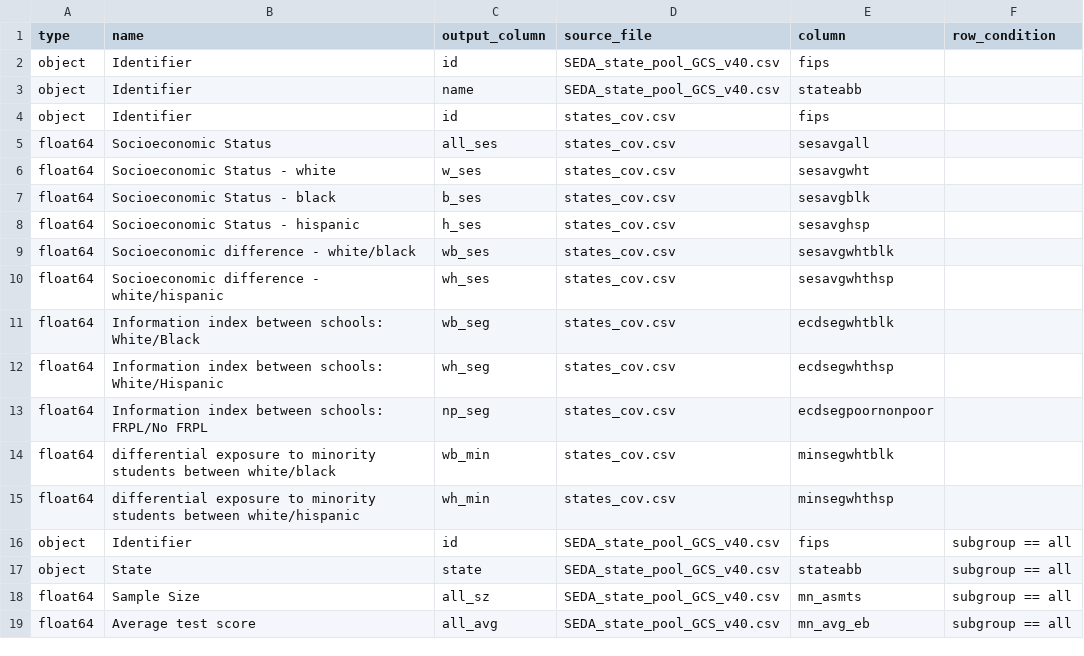
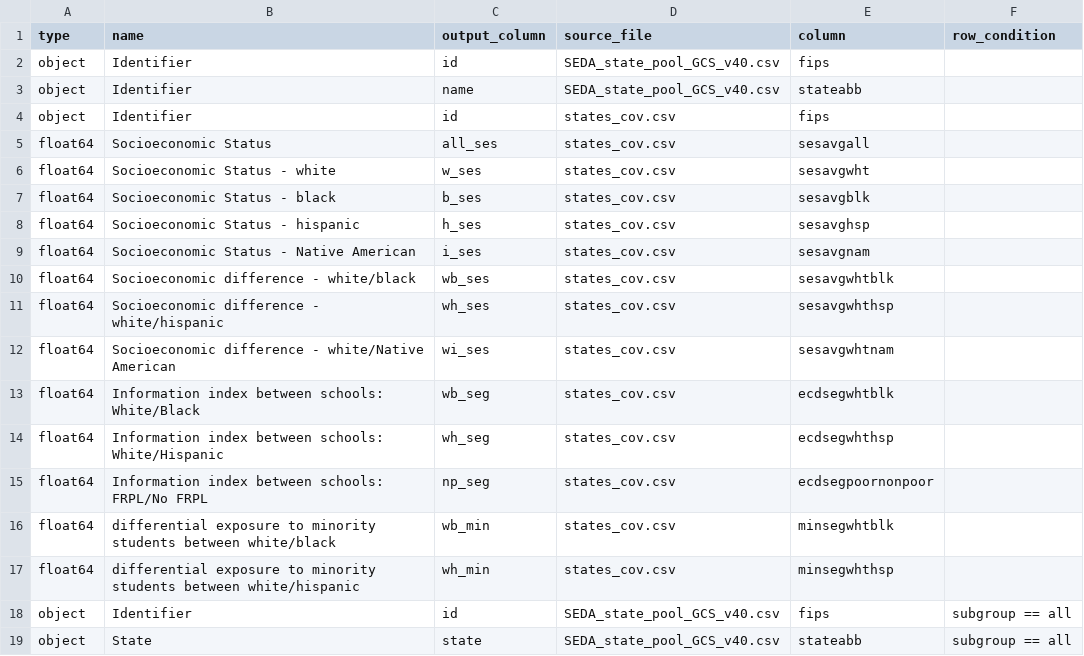
Before and after one commit to Hyperobjekt/seda-etl, a CSV file: dictionaries/states_dictionary.csv, drawn as a sheet; only a part is shown; the shorter side is filled out with more unchanged rows; the diff names each change by its address in the sheet, - before the commit and + after, or states it on an @@ line.

```diff
--- a/dictionaries/states_dictionary.csv
+++ b/dictionaries/states_dictionary.csv
+row 9: float64 | Socioeconomic Status - Native American | i_ses | states_cov.csv | sesavgnam
+row 12: float64 | Socioeconomic difference - white/Native American | wi_ses | states_cov.csv | sesavgwhtnam
```
Also changed, not shown: dictionaries/counties_dictionary.csv, dictionaries/districts_dictionary.csv.
